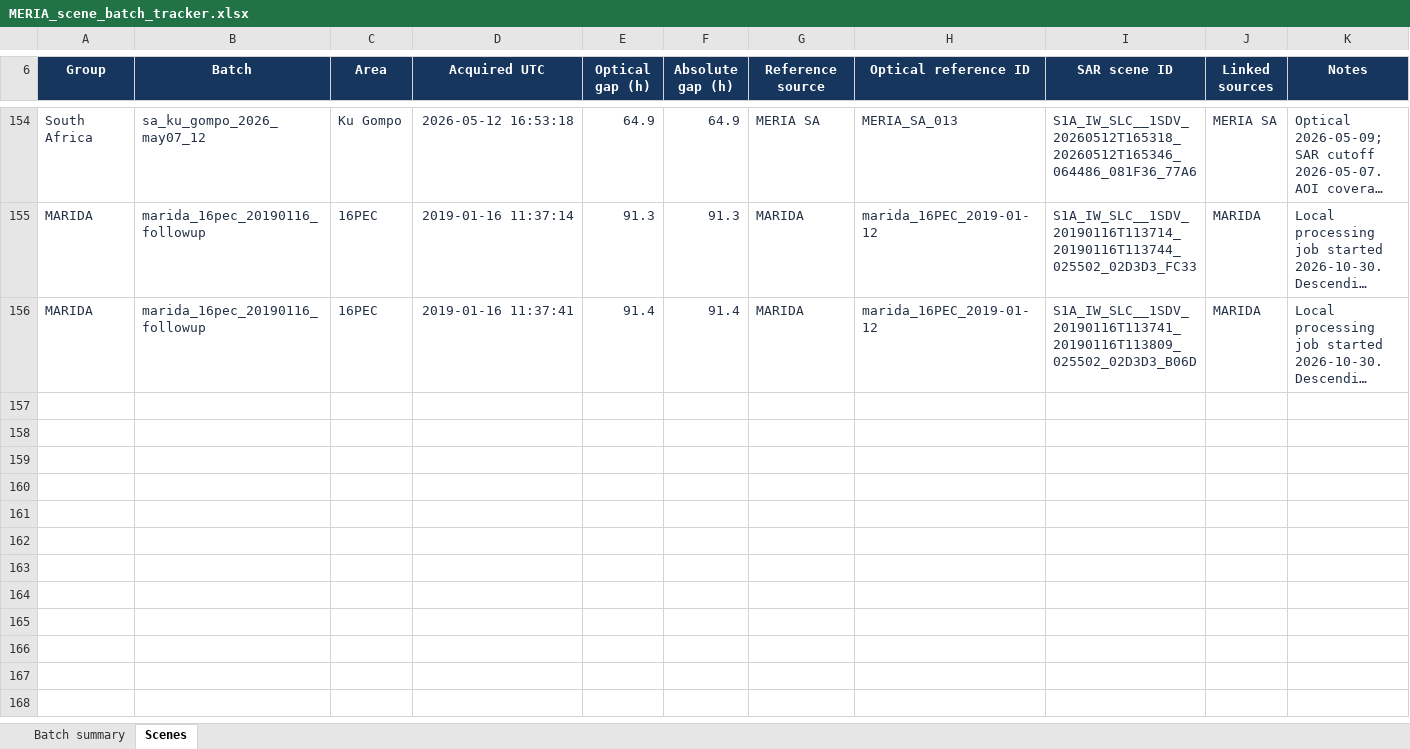
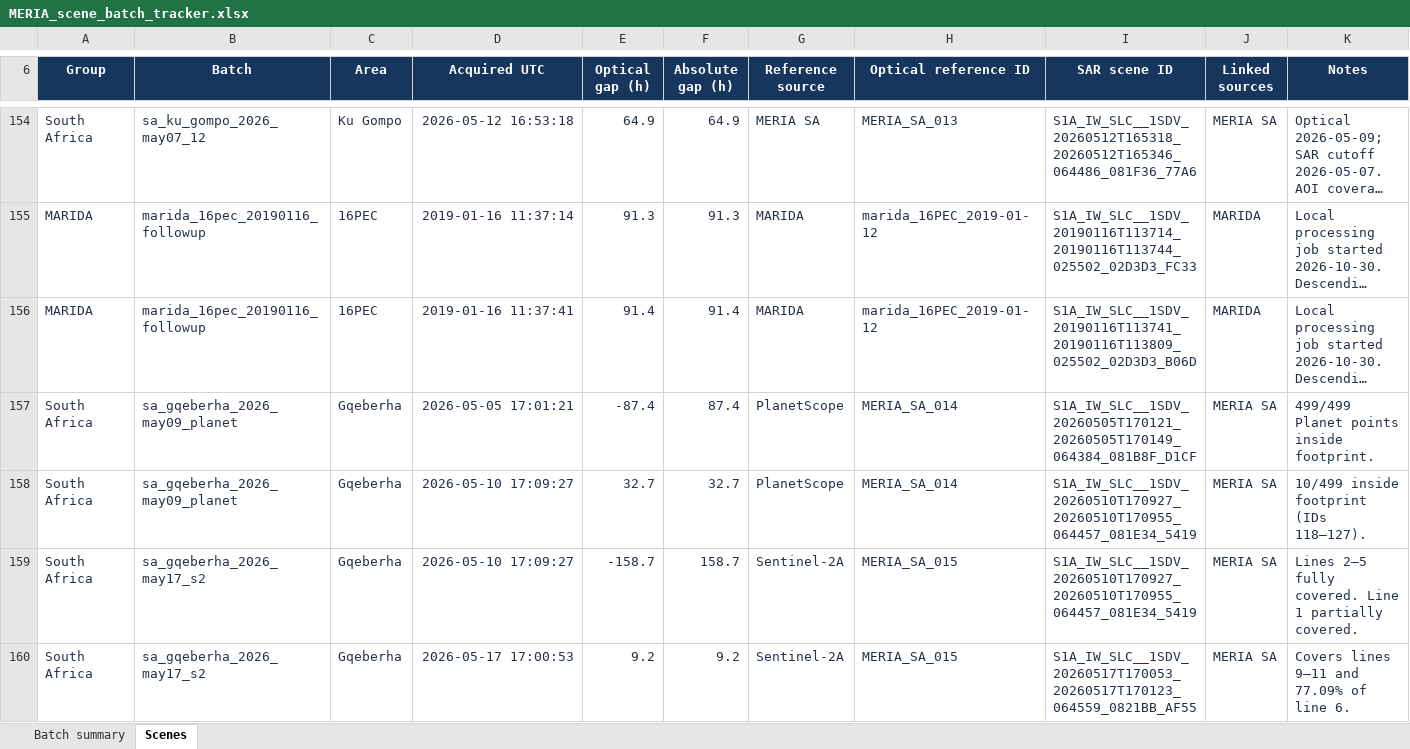
Before and after one commit to Joshua-Pretorius/Masters, an Excel workbook: MERIA_scene_batch_tracker.xlsx, sheet Scenes, drawn as a sheet; only a part is shown, gaps mark what is left out; long unchanged cells end in …; values as stored, in another font and other column widths than the file's, no borders; conditional formats not drawn; rows hold the shown columns only; the diff covers the shown part only; the diff names each change by its address in the sheet, - before the commit and + after, or states it on an @@ line.

Commit message:
Add NASA IMPACT eight-scene processing job and complete batch tracker

```diff
--- a/MERIA_scene_batch_tracker.xlsx (sheet Scenes)
+++ b/MERIA_scene_batch_tracker.xlsx (sheet Scenes)
+row 157: South Africa | sa_gqeberha_2026_may09_planet | Gqeberha | 2026-05-05 17:01:21 | -87.4 | 87.4 | PlanetScope | MERIA_SA_014 | S1A_IW_SLC__1SDV_20260505T170121_20260505T170149_064384_081B8F_D1CF | MERIA SA | 499/499 Planet points inside footprint.
+row 158: South Africa | sa_gqeberha_2026_may09_planet | Gqeberha | 2026-05-10 17:09:27 | 32.7 | 32.7 | PlanetScope | MERIA_SA_014 | S1A_IW_SLC__1SDV_20260510T170927_20260510T170955_064457_081E34_5419 | MERIA SA | 10/499 inside footprint (IDs 118–127).
+row 159: South Africa | sa_gqeberha_2026_may17_s2 | Gqeberha | 2026-05-10 17:09:27 | -158.7 | 158.7 | Sentinel-2A | MERIA_SA_015 | S1A_IW_SLC__1SDV_20260510T170927_20260510T170955_064457_081E34_5419 | MERIA SA | Lines 2–5 fully covered. Line 1 partially covered.
+row 160: South Africa | sa_gqeberha_2026_may17_s2 | Gqeberha | 2026-05-17 17:00:53 | 9.2 | 9.2 | Sentinel-2A | MERIA_SA_015 | S1A_IW_SLC__1SDV_20260517T170053_20260517T170123_064559_0821BB_AF55 | MERIA SA | Covers lines 9–11 and 77.09% of line 6.
```
Also changed, not shown: 9 added rows and cell formats elsewhere in this sheet, sheet Batch summary, formulas that keep their value, 3 other files.
